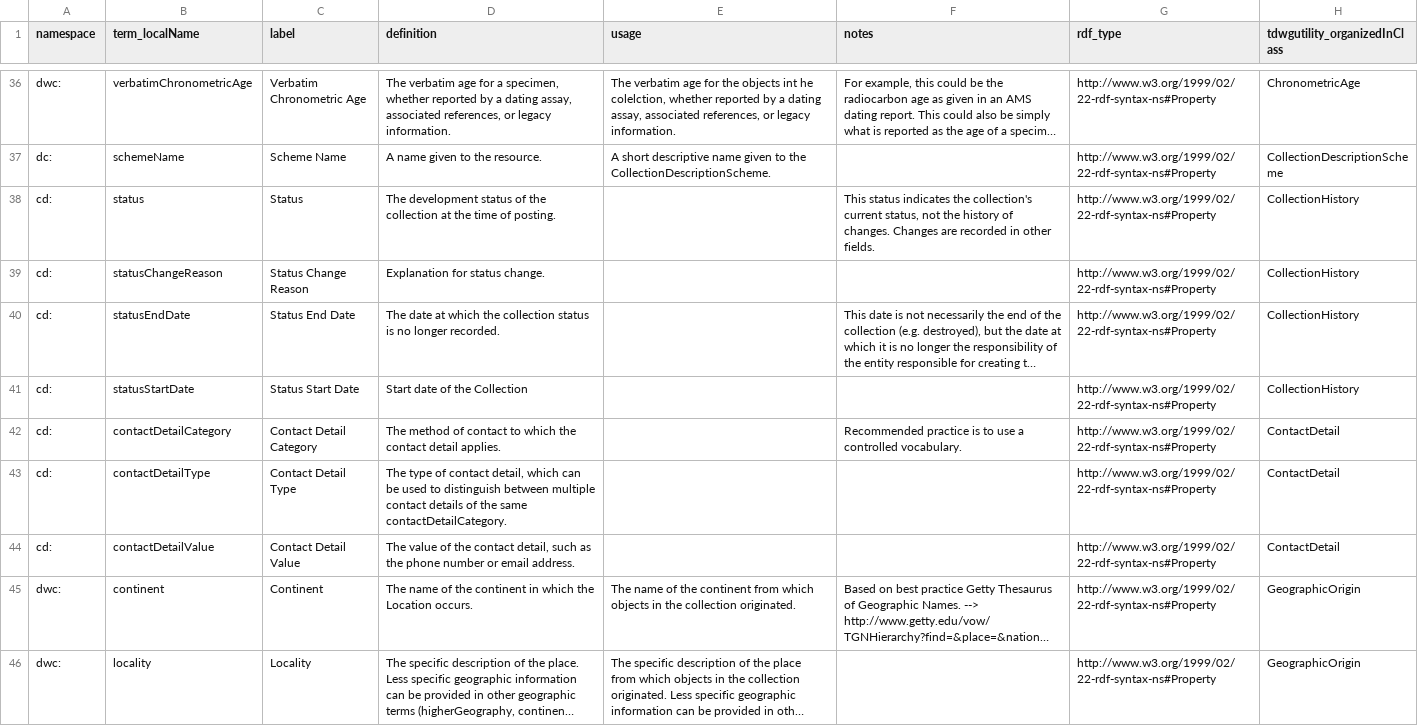
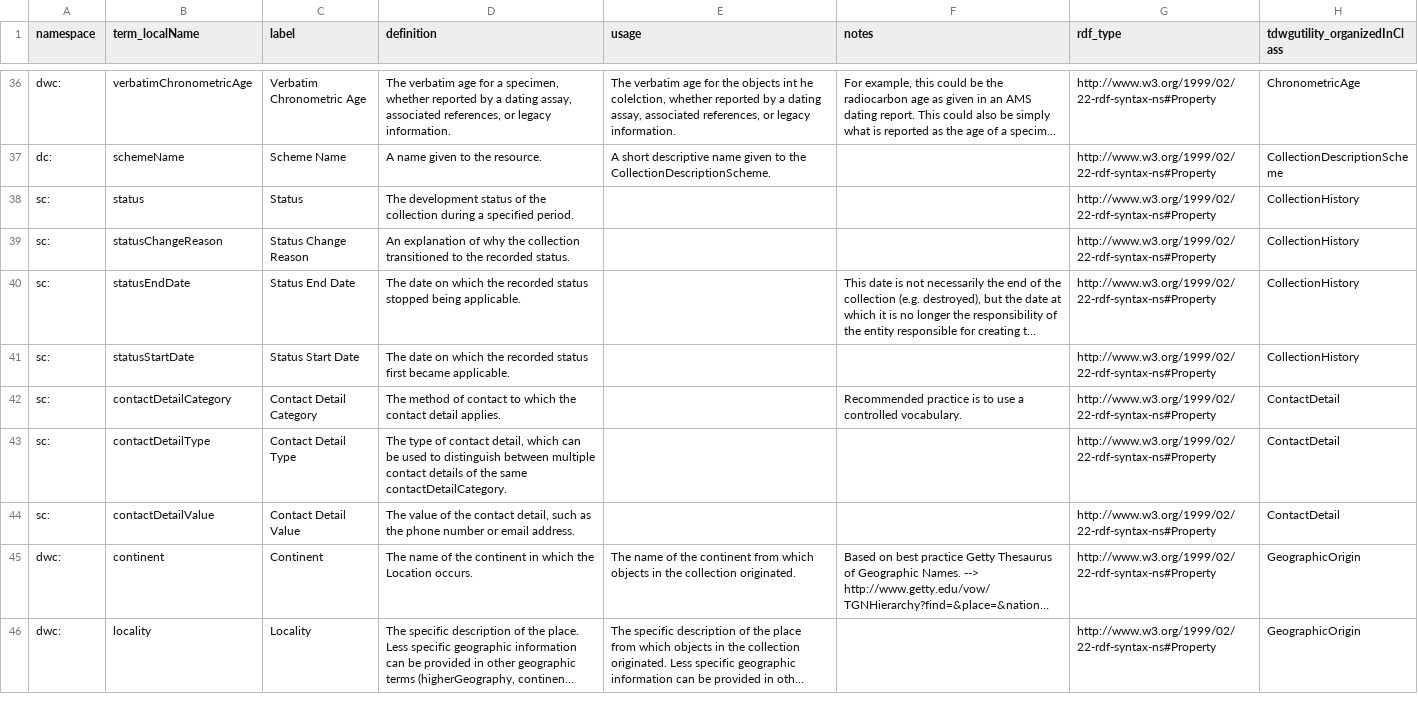
Before and after one commit to tdwg/cd, a CSV file: standard/terms/cd_standard_terms_draft.csv, drawn as a sheet; only a part is shown, gaps mark what is left out; long unchanged cells end in …; the diff covers the shown part only; the diff names each change by its address in the sheet, - before the commit and + after, or states it on an @@ line.

Commit message:
Update cd_standard_terms_draft.csv
Definitions refresh and changes to namespaces

```diff
--- a/standard/terms/cd_standard_terms_draft.csv
+++ b/standard/terms/cd_standard_terms_draft.csv
-A38:A44 (namespace): cd:
+A38:A44 (namespace): sc:
-D38 (definition): …the collection at the time of posting.
+D38 (definition): …the collection during a specified period.
-F38 (notes): This status indicates the collection's current status, not the history of changes. Changes are recorded in other fields.
+F38 (notes): (empty)
-D39 (definition): Explanation for status change.
+D39 (definition): An explanation of why the collection transitioned to the recorded status.
-D40 (definition): The date at which the collection status is no longer recorded.
+D40 (definition): The date on which the recorded status stopped being applicable.
-D41 (definition): Start date of the Collection
+D41 (definition): The date on which the recorded status first became applicable.
```
Also changed, not shown: 100 edited cells elsewhere in this file.
